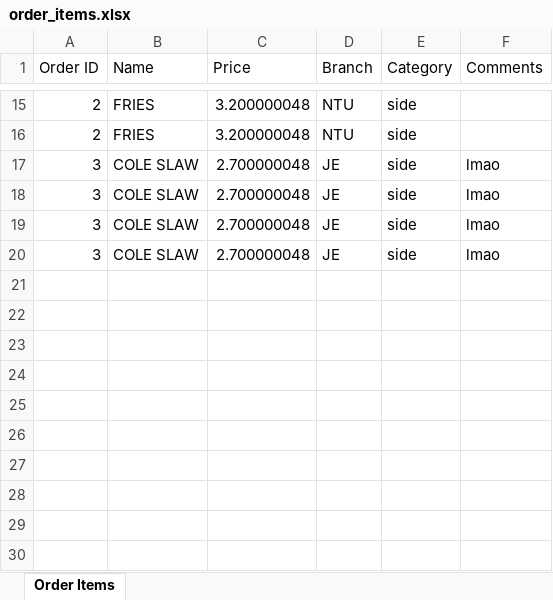
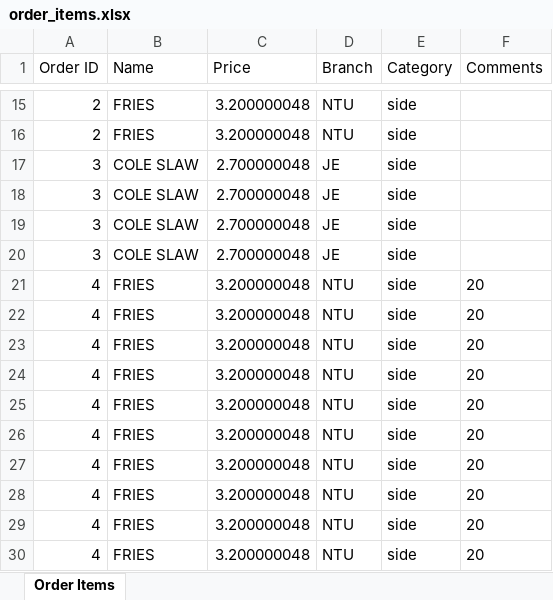
Before and after one commit to justtns/SC2002-AY23-24-FOMS, an Excel workbook: src/main/resources/xlsx/order_items.xlsx, sheet Order Items, drawn as a sheet; only a part is shown, gaps mark what is left out; values as stored, in another font and other column widths than the file's, no borders; the diff names each change by its address in the sheet, - before the commit and + after, or states it on an @@ line.

```diff
--- a/src/main/resources/xlsx/order_items.xlsx (sheet Order Items)
+++ b/src/main/resources/xlsx/order_items.xlsx (sheet Order Items)
-F17:F20 (Comments): lmao
+F17:F20 (Comments): (empty)
+row 21: 4 | FRIES | 3.200000048 | NTU | side | 20
+row 22: 4 | FRIES | 3.200000048 | NTU | side | 20
+row 23: 4 | FRIES | 3.200000048 | NTU | side | 20
+row 24: 4 | FRIES | 3.200000048 | NTU | side | 20
+row 25: 4 | FRIES | 3.200000048 | NTU | side | 20
+row 26: 4 | FRIES | 3.200000048 | NTU | side | 20
+row 27: 4 | FRIES | 3.200000048 | NTU | side | 20
+row 28: 4 | FRIES | 3.200000048 | NTU | side | 20
+row 29: 4 | FRIES | 3.200000048 | NTU | side | 20
+row 30: 4 | FRIES | 3.200000048 | NTU | side | 20
```
Also changed, not shown: src/main/resources/xlsx/order_list.xlsx, 1 other file.
